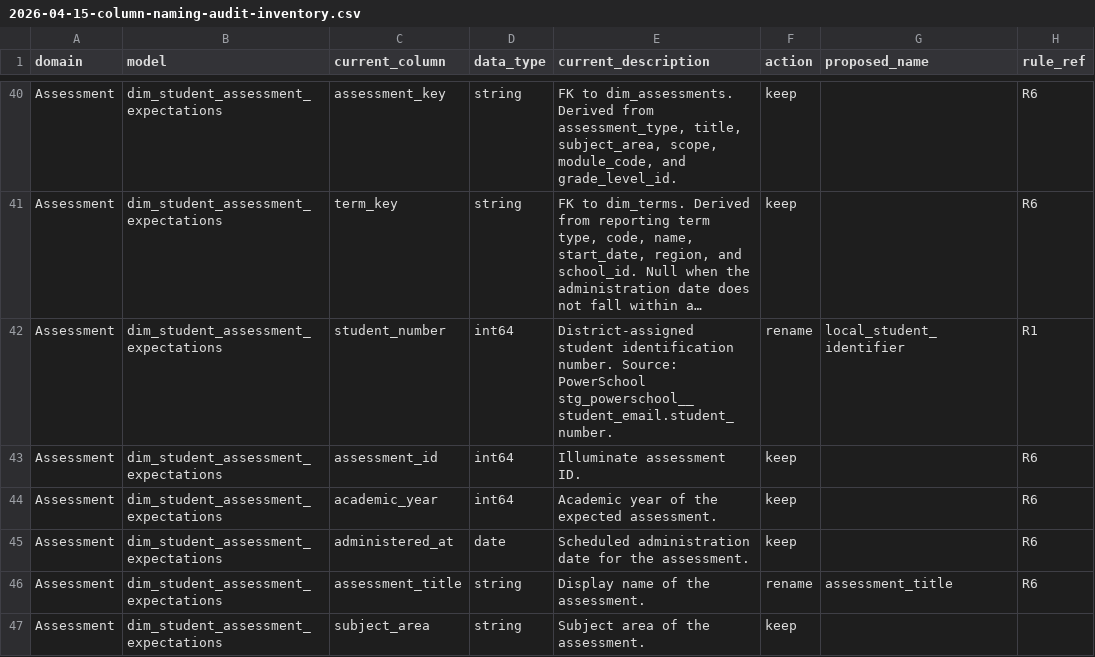
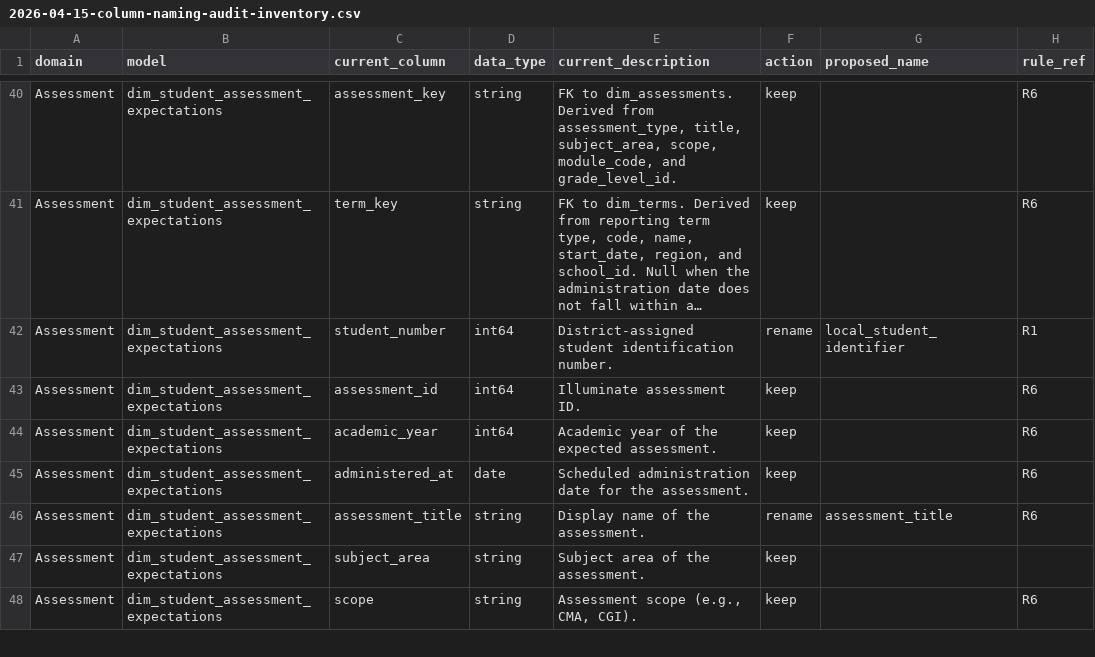
Before and after one commit to TEAMSchools/teamster, a CSV file: docs/superpowers/specs/2026-04-15-column-naming-audit-inventory.csv, drawn as a sheet; only a part is shown, gaps mark what is left out; the shorter side is filled out with more unchanged rows; long unchanged cells end in …; the diff covers the shown part only; the diff names each change by its address in the sheet, - before the commit and + after, or states it on an @@ line.

```diff
--- a/docs/superpowers/specs/2026-04-15-column-naming-audit-inventory.csv
+++ b/docs/superpowers/specs/2026-04-15-column-naming-audit-inventory.csv
-E42 (current_description): …identification number. Source: PowerSchool stg_powerschool__student_email.student_number.
+E42 (current_description): …identification number.
```
Also changed, not shown: 15 edited cells elsewhere in this file.
